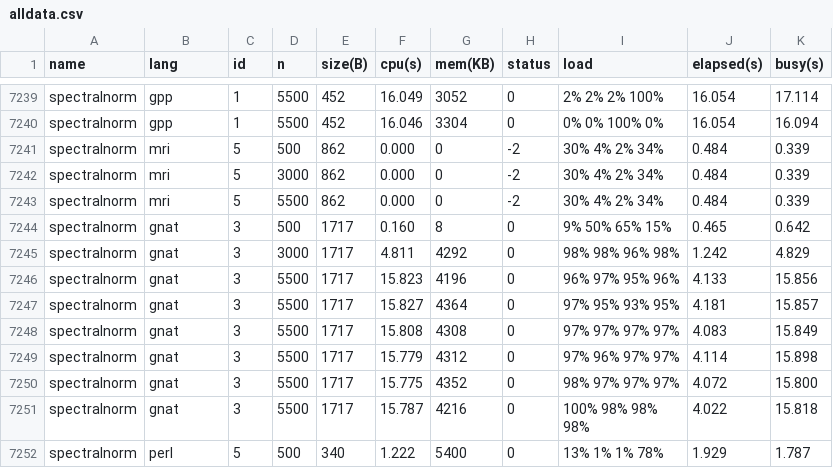
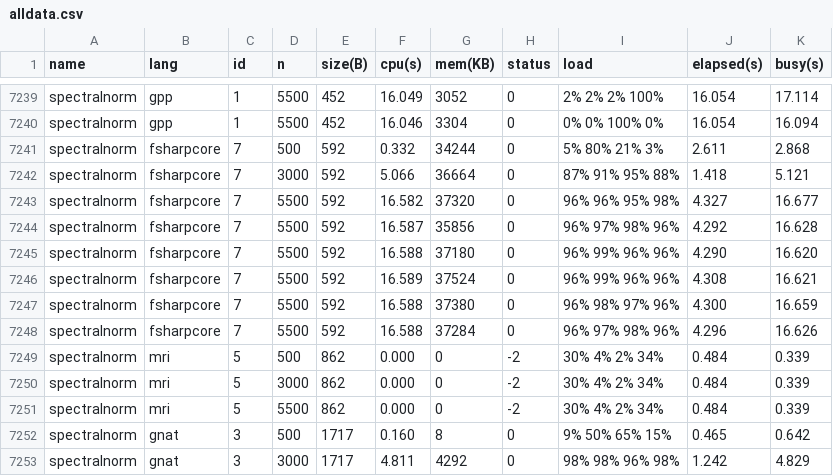
Before and after one commit to kirisky/benchmarks-game, a CSV file: public/data/alldata.csv, drawn as a sheet; only a part is shown, gaps mark what is left out; the shorter side is filled out with more unchanged rows; the diff names each change by its address in the sheet, - before the commit and + after, or states it on an @@ line.

```diff
--- a/public/data/alldata.csv
+++ b/public/data/alldata.csv
+row 7241: spectralnorm | fsharpcore | 7 | 500 | 592 | 0.332 | 34244 | 0 | 5% 80% 21% 3% | 2.611 | 2.868
+row 7242: spectralnorm | fsharpcore | 7 | 3000 | 592 | 5.066 | 36664 | 0 | 87% 91% 95% 88% | 1.418 | 5.121
+row 7243: spectralnorm | fsharpcore | 7 | 5500 | 592 | 16.582 | 37320 | 0 | 96% 96% 95% 98% | 4.327 | 16.677
+row 7244: spectralnorm | fsharpcore | 7 | 5500 | 592 | 16.587 | 35856 | 0 | 96% 97% 98% 96% | 4.292 | 16.628
+row 7245: spectralnorm | fsharpcore | 7 | 5500 | 592 | 16.588 | 37180 | 0 | 96% 99% 96% 96% | 4.290 | 16.620
+row 7246: spectralnorm | fsharpcore | 7 | 5500 | 592 | 16.589 | 37524 | 0 | 96% 99% 96% 96% | 4.308 | 16.621
+row 7247: spectralnorm | fsharpcore | 7 | 5500 | 592 | 16.588 | 37380 | 0 | 96% 98% 97% 96% | 4.300 | 16.659
+row 7248: spectralnorm | fsharpcore | 7 | 5500 | 592 | 16.588 | 37284 | 0 | 96% 97% 98% 96% | 4.296 | 16.626
```
Also changed, not shown: public/data/data.csv, public/data/ndata.csv, 6 other files.
